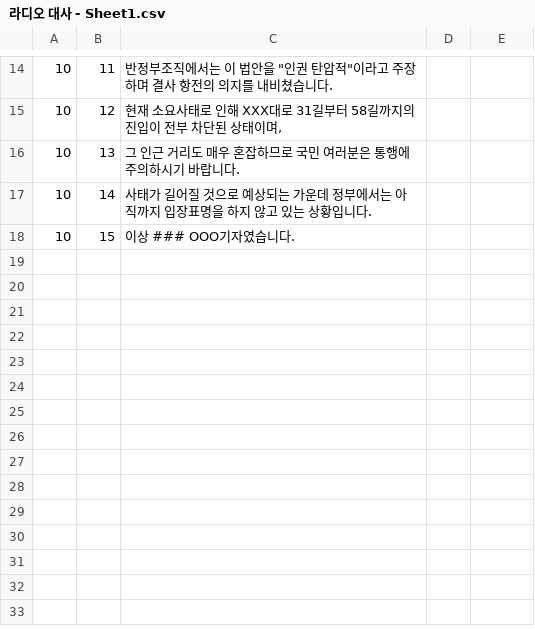
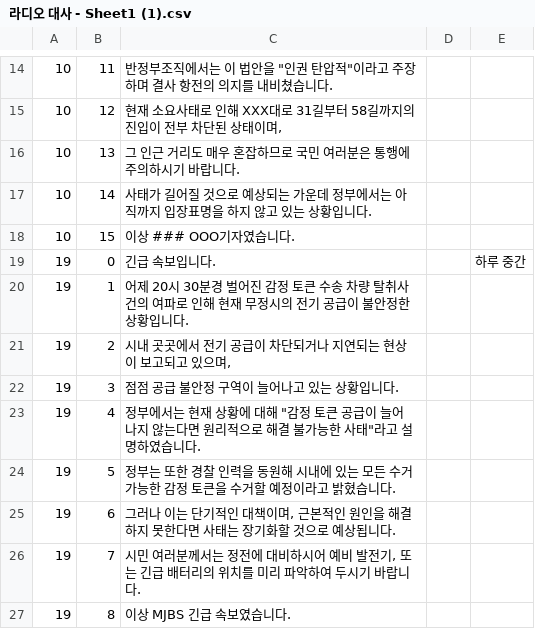
Before and after one commit to KU-CATDOG/Cup_of_Coffee, a CSV file: Assets/Resources/CharacterScripts/라디오 대사 - Sheet1 (1).csv (was Assets/Resources/CharacterScripts/라디오 대사 - Sheet1.csv), drawn as a sheet; only a part is shown, gaps mark what is left out; the diff names each change by its address in the sheet, - before the commit and + after, or states it on an @@ line.

```diff
--- a/Assets/Resources/CharacterScripts/라디오 대사 - Sheet1.csv
+++ b/Assets/Resources/CharacterScripts/라디오 대사 - Sheet1 (1).csv
+row 19: 19 | 0 | 긴급 속보입니다. |  | 하루 중간
+row 20: 19 | 1 | 어제 20시 30분경 벌어진 감정 토큰 수송 차량 탈취사건의 여파로 인해 현재 무정시의 전기 공급이 불안정한 상황입니다.
+row 21: 19 | 2 | 시내 곳곳에서 전기 공급이 차단되거나 지연되는 현상이 보고되고 있으며,
+row 22: 19 | 3 | 점점 공급 불안정 구역이 늘어나고 있는 상황입니다.
+row 23: 19 | 4 | 정부에서는 현재 상황에 대해 "감정 토큰 공급이 늘어나지 않는다면 원리적으로 해결 불가능한 사태"라고 설명하였습니다.
+row 24: 19 | 5 | 정부는 또한 경찰 인력을 동원해 시내에 있는 모든 수거가능한 감정 토큰을 수거할 예정이라고 밝혔습니다.
+row 25: 19 | 6 | 그러나 이는 단기적인 대책이며, 근본적인 원인을 해결하지 못한다면 사태는 장기화할 것으로 예상됩니다.
+row 26: 19 | 7 | 시민 여러분께서는 정전에 대비하시어 예비 발전기, 또는 긴급 배터리의 위치를 미리 파악하여 두시기 바랍니다.
+row 27: 19 | 8 | 이상 MJBS 긴급 속보였습니다.
```
Also changed, not shown: Assets/Resources/CharacterScripts/감시자 대사 - Sheet1 (1).csv, 25 other files.
